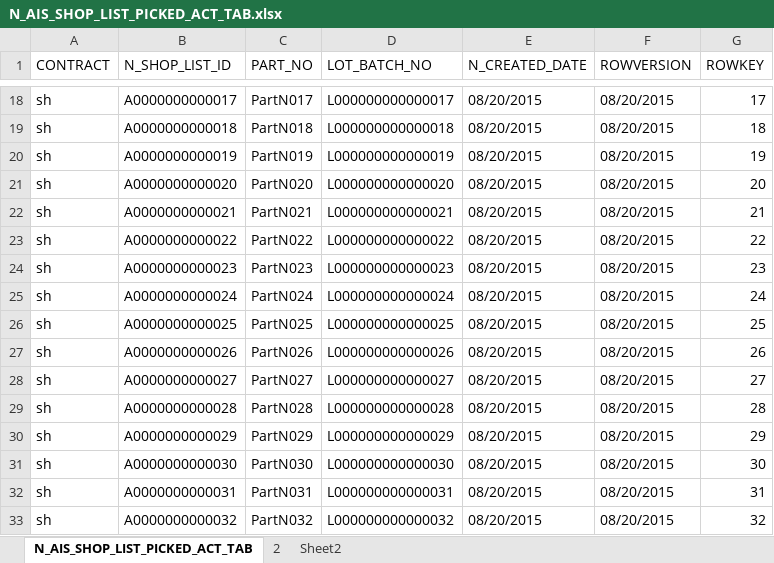
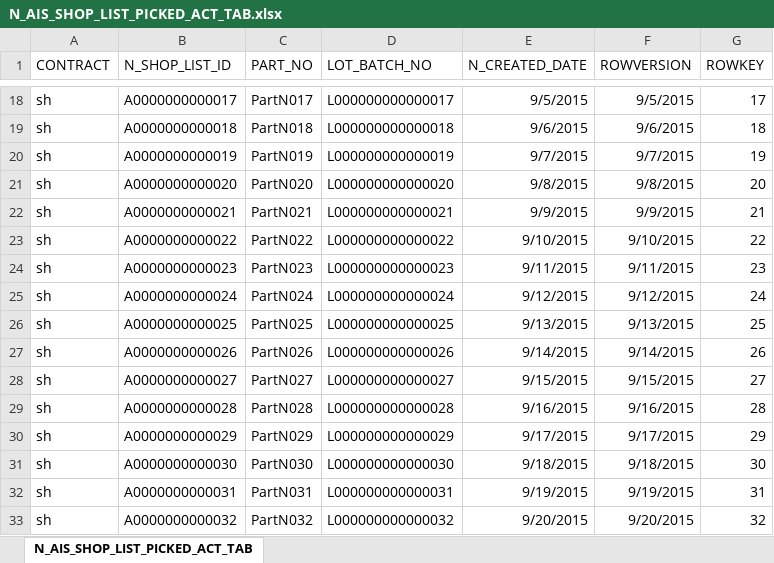
Before and after one commit to xlgwr/AutoUpdateDataOracleToMSSQL, an Excel workbook: doc/Data/N_AIS_SHOP_LIST_PICKED_ACT_TAB.xlsx, sheet N_AIS_SHOP_LIST_PICKED_ACT_TAB, drawn as a sheet; only a part is shown, gaps mark what is left out; values as stored, in another font and other column widths than the file's, no borders; the diff covers the shown part only; the diff names each change by its address in the sheet, - before the commit and + after, or states it on an @@ line.

```diff
--- a/doc/Data/N_AIS_SHOP_LIST_PICKED_ACT_TAB.xlsx (sheet N_AIS_SHOP_LIST_PICKED_ACT_TAB)
+++ b/doc/Data/N_AIS_SHOP_LIST_PICKED_ACT_TAB.xlsx (sheet N_AIS_SHOP_LIST_PICKED_ACT_TAB)
-sheet tab: 2
-sheet tab: Sheet2
-E18 (N_CREATED_DATE): 08/20/2015
+E18 (N_CREATED_DATE): 9/5/2015
-F18 (ROWVERSION): 08/20/2015
+F18 (ROWVERSION): 9/5/2015
-E19 (N_CREATED_DATE): 08/20/2015
+E19 (N_CREATED_DATE): 9/6/2015
-F19 (ROWVERSION): 08/20/2015
+F19 (ROWVERSION): 9/6/2015
-E20 (N_CREATED_DATE): 08/20/2015
+E20 (N_CREATED_DATE): 9/7/2015
-F20 (ROWVERSION): 08/20/2015
+F20 (ROWVERSION): 9/7/2015
-E21 (N_CREATED_DATE): 08/20/2015
+E21 (N_CREATED_DATE): 9/8/2015
-F21 (ROWVERSION): 08/20/2015
+F21 (ROWVERSION): 9/8/2015
-E22 (N_CREATED_DATE): 08/20/2015
+E22 (N_CREATED_DATE): 9/9/2015
-F22 (ROWVERSION): 08/20/2015
+F22 (ROWVERSION): 9/9/2015
-E23 (N_CREATED_DATE): 08/20/2015
+E23 (N_CREATED_DATE): 9/10/2015
-F23 (ROWVERSION): 08/20/2015
+F23 (ROWVERSION): 9/10/2015
-E24 (N_CREATED_DATE): 08/20/2015
+E24 (N_CREATED_DATE): 9/11/2015
-F24 (ROWVERSION): 08/20/2015
+F24 (ROWVERSION): 9/11/2015
-E25 (N_CREATED_DATE): 08/20/2015
+E25 (N_CREATED_DATE): 9/12/2015
-F25 (ROWVERSION): 08/20/2015
+F25 (ROWVERSION): 9/12/2015
-E26 (N_CREATED_DATE): 08/20/2015
+E26 (N_CREATED_DATE): 9/13/2015
-F26 (ROWVERSION): 08/20/2015
+F26 (ROWVERSION): 9/13/2015
-E27 (N_CREATED_DATE): 08/20/2015
+E27 (N_CREATED_DATE): 9/14/2015
-F27 (ROWVERSION): 08/20/2015
+F27 (ROWVERSION): 9/14/2015
-E28 (N_CREATED_DATE): 08/20/2015
+E28 (N_CREATED_DATE): 9/15/2015
-F28 (ROWVERSION): 08/20/2015
+F28 (ROWVERSION): 9/15/2015
-E29 (N_CREATED_DATE): 08/20/2015
+E29 (N_CREATED_DATE): 9/16/2015
-F29 (ROWVERSION): 08/20/2015
+F29 (ROWVERSION): 9/16/2015
-E30 (N_CREATED_DATE): 08/20/2015
+E30 (N_CREATED_DATE): 9/17/2015
-F30 (ROWVERSION): 08/20/2015
+F30 (ROWVERSION): 9/17/2015
-E31 (N_CREATED_DATE): 08/20/2015
+E31 (N_CREATED_DATE): 9/18/2015
-F31 (ROWVERSION): 08/20/2015
+F31 (ROWVERSION): 9/18/2015
-E32 (N_CREATED_DATE): 08/20/2015
+E32 (N_CREATED_DATE): 9/19/2015
-F32 (ROWVERSION): 08/20/2015
+F32 (ROWVERSION): 9/19/2015
-E33 (N_CREATED_DATE): 08/20/2015
+E33 (N_CREATED_DATE): 9/20/2015
-F33 (ROWVERSION): 08/20/2015
+F33 (ROWVERSION): 9/20/2015
```
Also changed, not shown: 518 edited cells elsewhere in this sheet, doc/Data/N_TRANSPORT_ORDER_TAB.xlsx, doc/INVENTORY_PART_TAB(在庫品目).xlsx, 13 other files.
